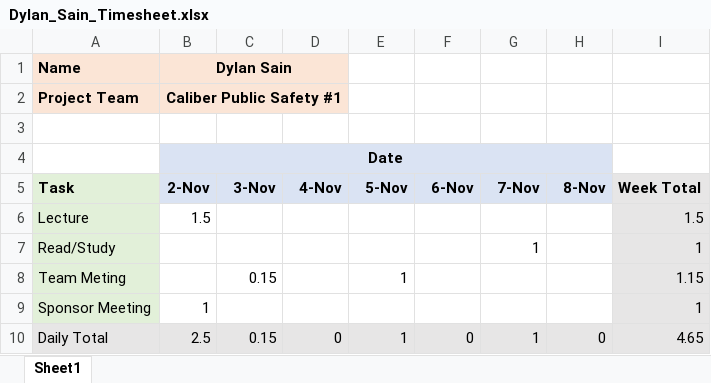
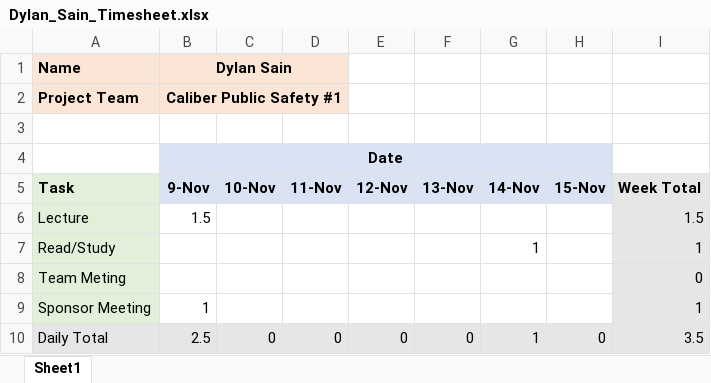
Before and after one commit to alexbook00/CSCI-4308-Caliber-Public-Safety-1, an Excel workbook: Admin/Timesheets Nov 2 - 8/Dylan_Sain_Timesheet.xlsx, sheet Sheet1, drawn as a sheet; values as stored, in another font and other column widths than the file's, no borders; the diff names each change by its address in the sheet, - before the commit and + after, or states it on an @@ line.

Commit message:
Add files via upload

```diff
--- a/Admin/Timesheets Nov 2 - 8/Dylan_Sain_Timesheet.xlsx (sheet Sheet1)
+++ b/Admin/Timesheets Nov 2 - 8/Dylan_Sain_Timesheet.xlsx (sheet Sheet1)
-B5 (Dylan Sain): 2-Nov
+B5 (Dylan Sain): 9-Nov
-C5: 3-Nov
+C5: 10-Nov
-D5: 4-Nov
+D5: 11-Nov
-E5: 5-Nov
+E5: 12-Nov
-F5: 6-Nov
+F5: 13-Nov
-G5: 7-Nov
+G5: 14-Nov
-H5: 8-Nov
+H5: 15-Nov
-C8: 0.15
+C8: (empty)
-E8: 1
+E8: (empty)
-I8: 1.15
+I8: 0
-C10: 0.15
+C10: 0
-E10: 1
+E10: 0
-I10: 4.65
+I10: 3.5
```
